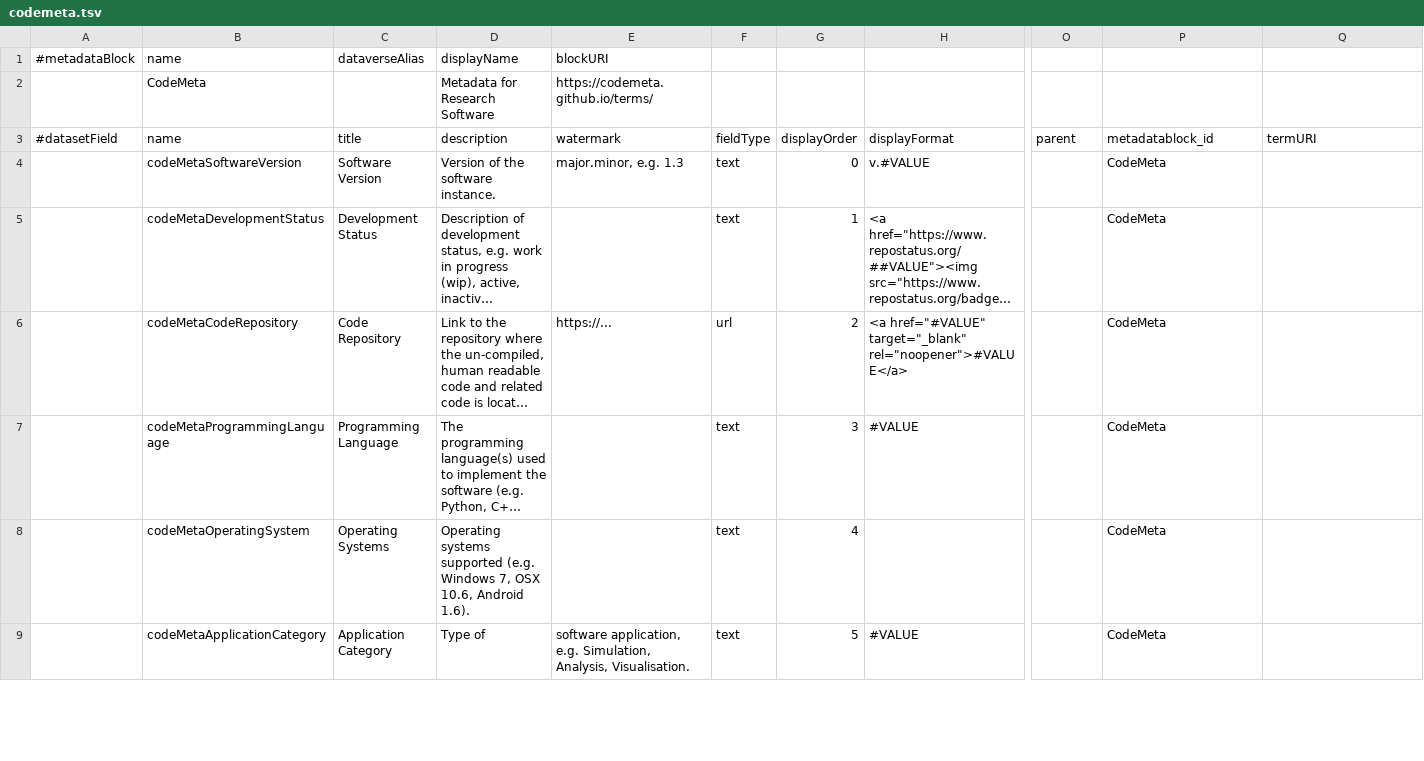
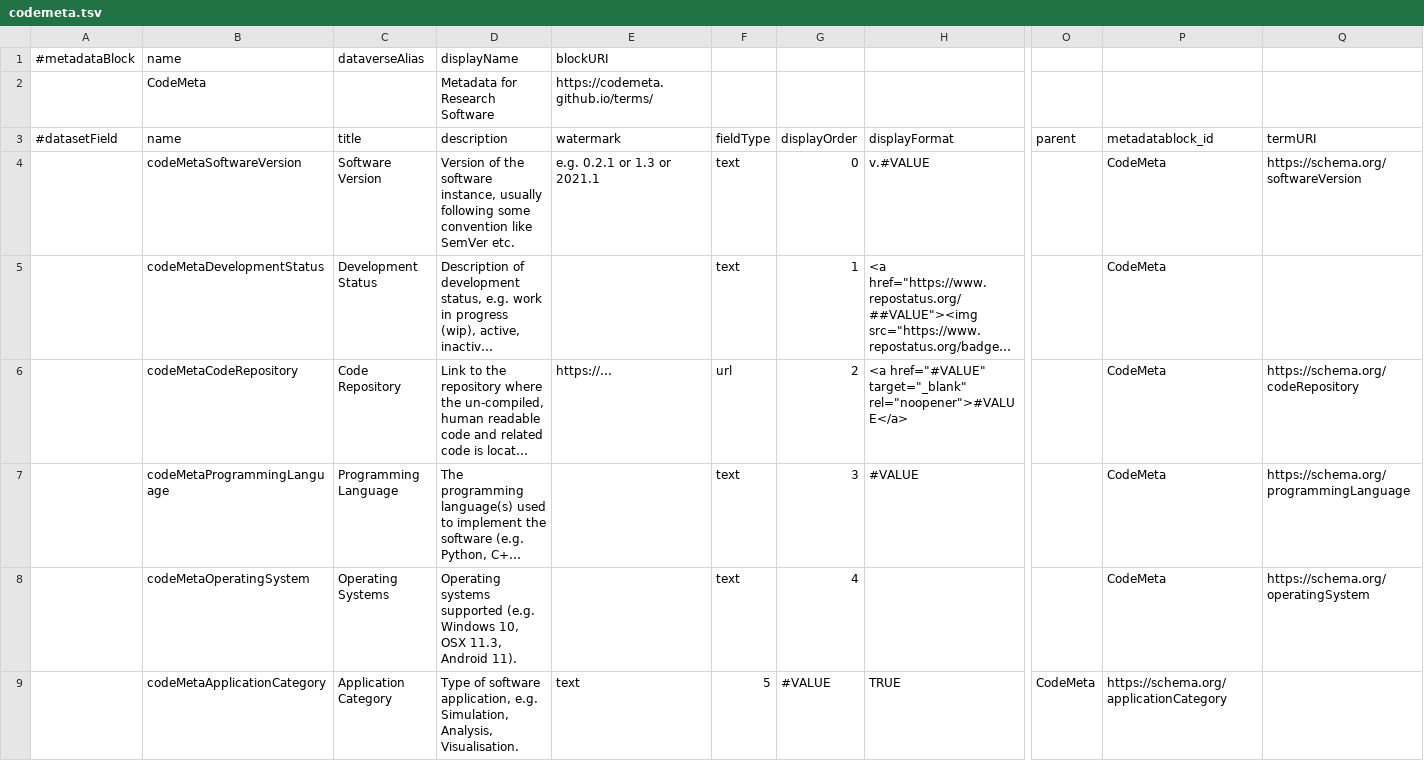
Before and after one commit to izus-fokus/darus-metadata-blocks, a TSV file: codemeta.tsv, drawn as a sheet; only a part is shown, gaps mark what is left out; long unchanged cells end in …; removed rows and columns are numbered as before the commit, all else as after; rows hold the shown columns only; the diff covers the shown part only; the diff names each change by its address in the sheet, - before the commit and + after, or states it on an @@ line.

Commit message:
Merge changes from upstream pull request
https://github.com/IQSS/dataverse/pull/7877

```diff
--- a/codemeta.tsv
+++ b/codemeta.tsv
-D4 (description): …the software instance.
+D4 (description): …the software instance, usually following some convention like SemVer etc.
-E4 (watermark): major.minor, e.g. 1.3
+E4 (watermark): e.g. 0.2.1 or 1.3 or 2021.1
-Q4 (termURI): (empty)
+Q4 (termURI): https://schema.org/softwareVersion
-Q6 (termURI): (empty)
+Q6 (termURI): https://schema.org/codeRepository
-Q7 (termURI): (empty)
+Q7 (termURI): https://schema.org/programmingLanguage
-D8 (description): …(e.g. Windows 7, OSX 10.6, Android 1.6).
+D8 (description): …(e.g. Windows 10, OSX 11.3, Android 11).
-Q8 (termURI): (empty)
+Q8 (termURI): https://schema.org/operatingSystem
-row 9:  | codeMetaApplicationCategory | Application Category | Type of | software application, e.g. Simulation, Analysis, Visualisation. | text | 5 | #VALUE |  | CodeMeta
+row 9:  | codeMetaApplicationCategory | Application Category | Type of software application, e.g. Simulation, Analysis, Visualisation. | text | 5 | #VALUE | TRUE | CodeMeta | https://schema.org/applicationCategory
```
Also changed, not shown: 20 edited cells elsewhere in this file.
